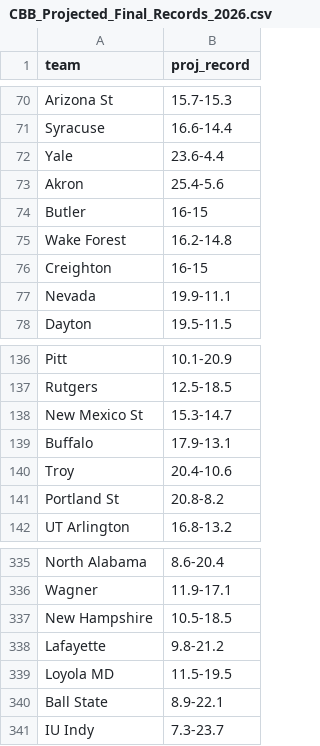
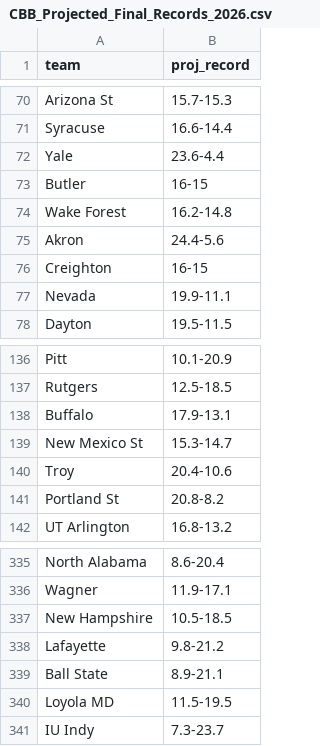
Before and after one commit to lukecassada05-eng/lukecassada.github.io, a CSV file: CBB/data/CBB_Projected_Final_Records_2026.csv, drawn as a sheet; only a part is shown, gaps mark what is left out.

```diff
--- a/CBB/data/CBB_Projected_Final_Records_2026.csv
+++ b/CBB/data/CBB_Projected_Final_Records_2026.csv
@@ -72,5 +72,5 @@ Syracuse,16.6-14.4
 Yale,23.6-4.4
-Akron,25.4-5.6
 Butler,16-15
 Wake Forest,16.2-14.8
+Akron,24.4-5.6
 Creighton,16-15
@@ -137,4 +137,4 @@ Pitt,10.1-20.9
 Rutgers,12.5-18.5
+Buffalo,17.9-13.1
 New Mexico St,15.3-14.7
-Buffalo,17.9-13.1
 Troy,20.4-10.6
@@ -338,4 +338,4 @@ New Hampshire,10.5-18.5
 Lafayette,9.8-21.2
+Ball State,8.9-21.1
 Loyola MD,11.5-19.5
-Ball State,8.9-22.1
 IU Indy,7.3-23.7
```
Also changed, not shown: CBB/data/CBB_Elo_Future_Game_Predictions.csv, CBB/data/CBB_Projected_Records_SOS_2026.csv.
